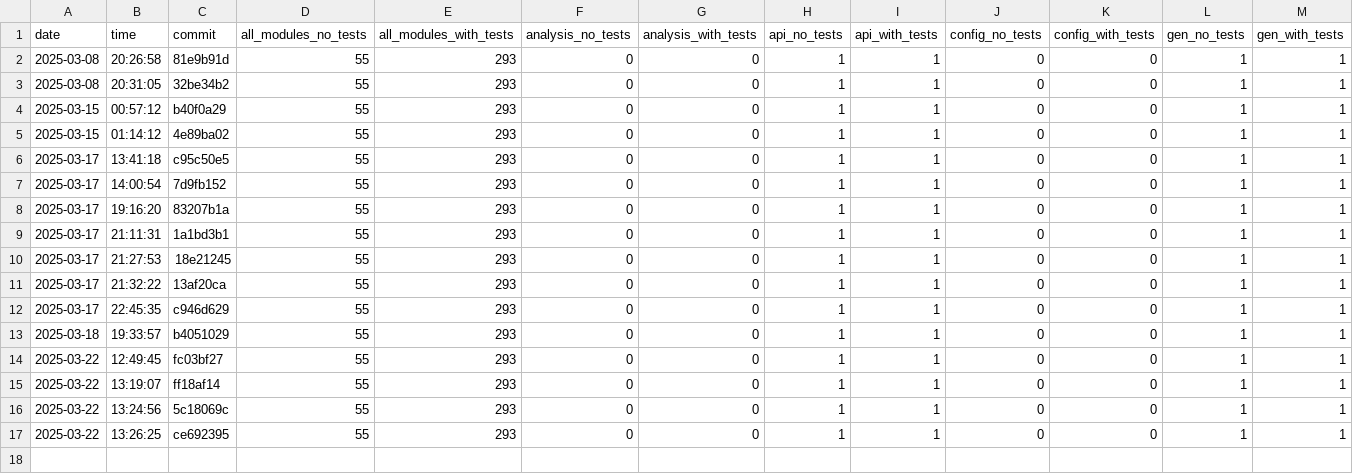
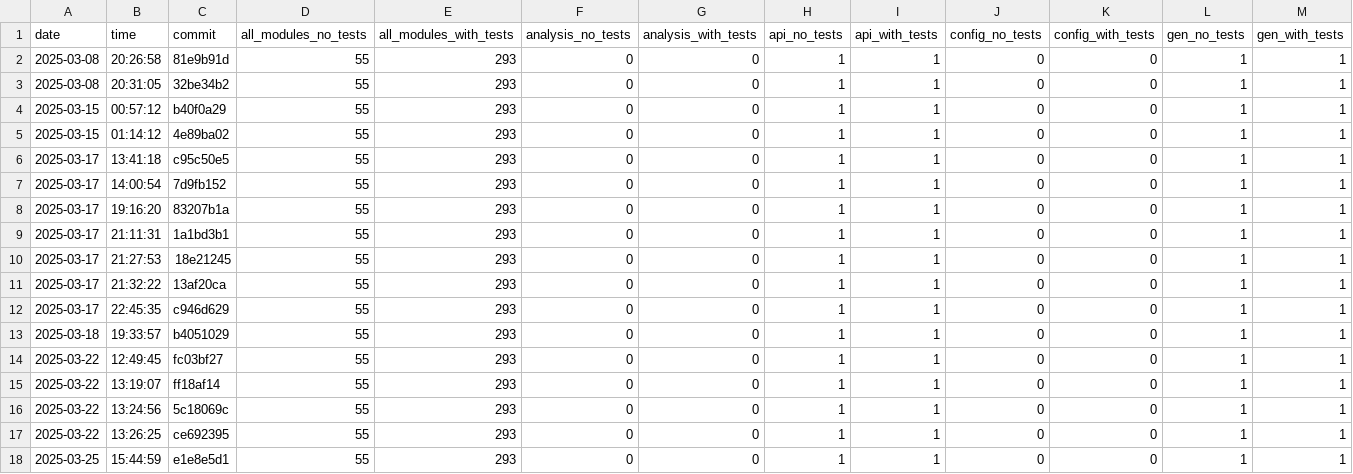
Before and after one commit to useocl/use, a CSV file: docs/cycles-tests.csv, drawn as a sheet; only a part is shown; rows hold the shown columns only; the diff names each change by its address in the sheet, - before the commit and + after, or states it on an @@ line.

```diff
--- a/docs/cycles-tests.csv
+++ b/docs/cycles-tests.csv
+row 18: 2025-03-25 | 15:44:59 | e1e8e5d1 | 55 | 293 | 0 | 0 | 1 | 1 | 0 | 0 | 1 | 1
```
Also changed, not shown: docs/build-times.csv, docs/layer-violations.csv.
